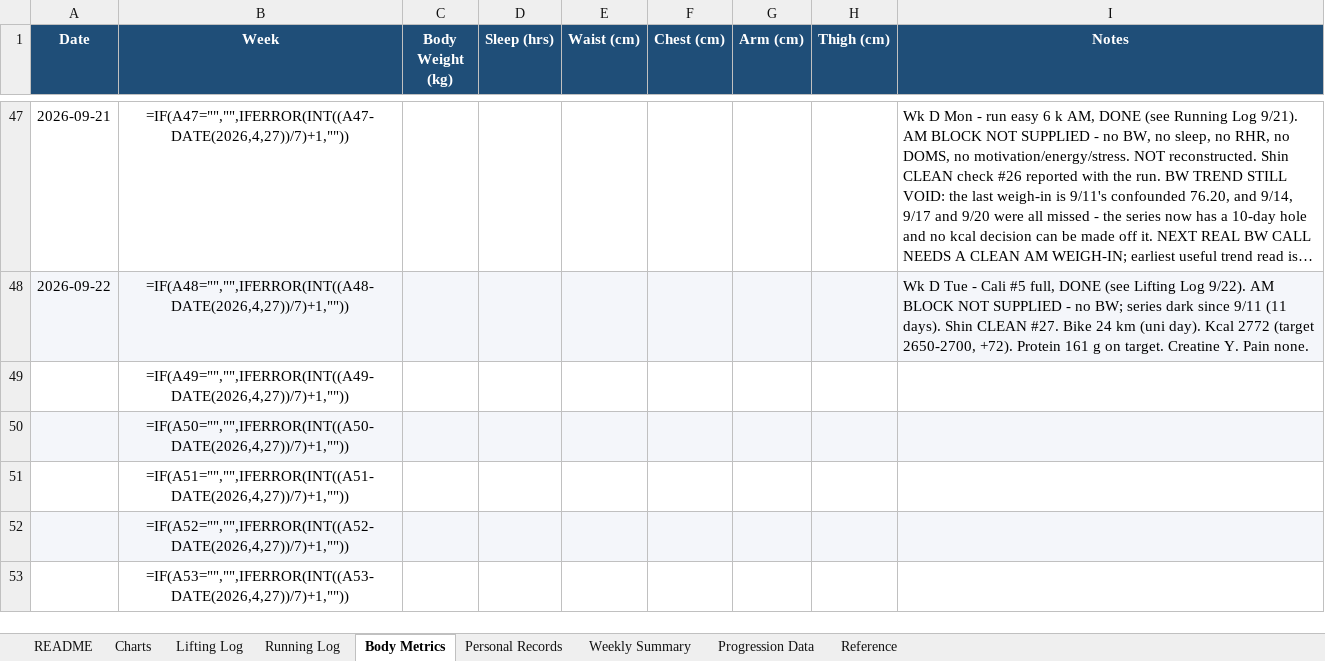
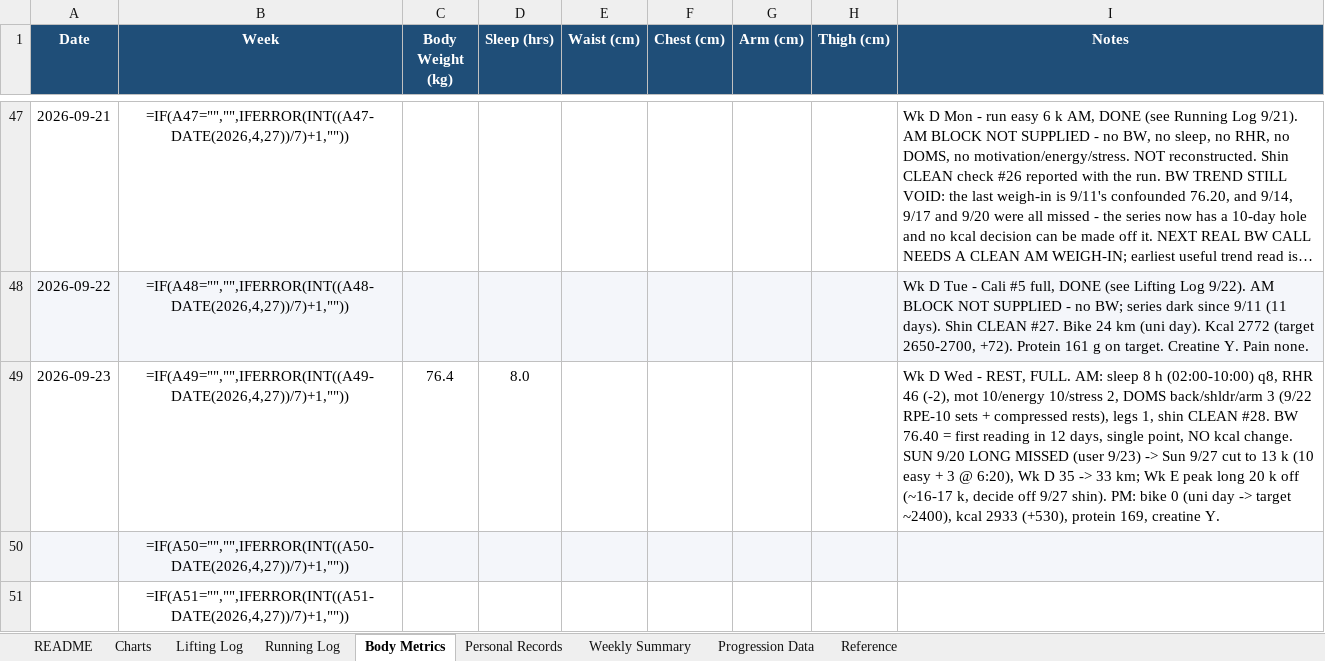
Before and after one commit to Giusepe-3/Training, an Excel workbook: logs/training_log.xlsx, sheet Body Metrics, drawn as a sheet; only a part is shown, gaps mark what is left out; the shorter side is filled out with more unchanged rows; long unchanged cells end in …; values as stored, in another font and other column widths than the file's, no borders; formulas without a stored value are shown as written; the diff names each change by its address in the sheet, - before the commit and + after, or states it on an @@ line.

```diff
--- a/logs/training_log.xlsx (sheet Body Metrics)
+++ b/logs/training_log.xlsx (sheet Body Metrics)
-A49 (Date): (empty)
+A49 (Date): 2026-09-23
-C49 (Body Weight (kg)): (empty)
+C49 (Body Weight (kg)): 76.4
-D49 (Sleep (hrs)): (empty)
+D49 (Sleep (hrs)): 8.0
-I49 (Notes): (empty)
+I49 (Notes): Wk D Wed - REST, FULL. AM: sleep 8 h (02:00-10:00) q8, RHR 46 (-2), mot 10/energy 10/stress 2, DOMS back/shldr/arm 3 (9/22 RPE-10 sets + compressed rests), legs 1, shin CLEAN #28. BW 76.40 = first reading in 12 days, single point, NO kcal change. SUN 9/20 LONG MISSED (user 9/23) -> Sun 9/27 cut to 13 k (10 easy + 3 @ 6:20), Wk D 35 -> 33 km; Wk E peak long 20 k off (~16-17 k, decide off 9/27 shin). PM: bike 0 (uni day -> target ~2400), kcal 2933 (+530), protein 169, creatine Y.
```
